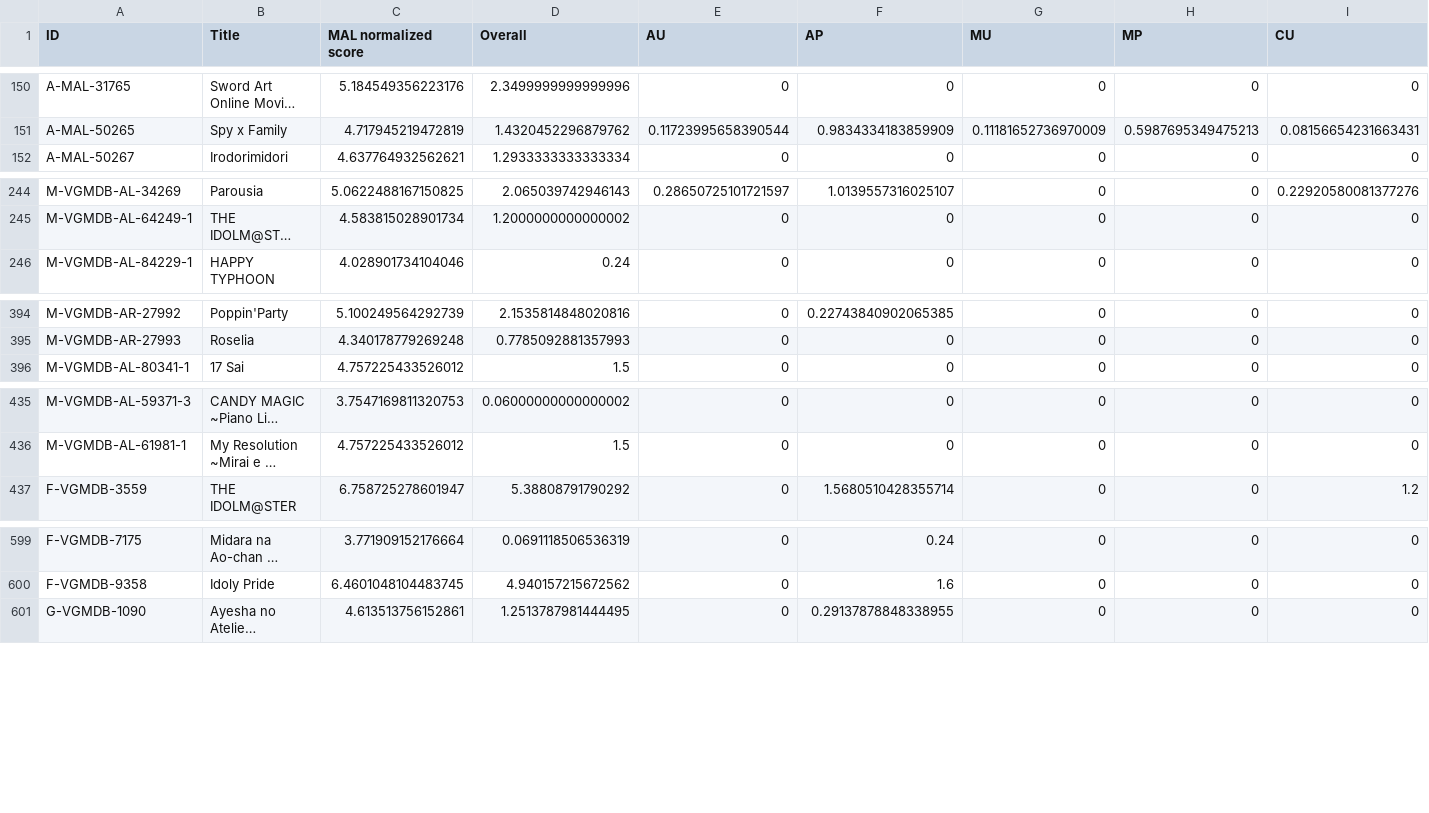
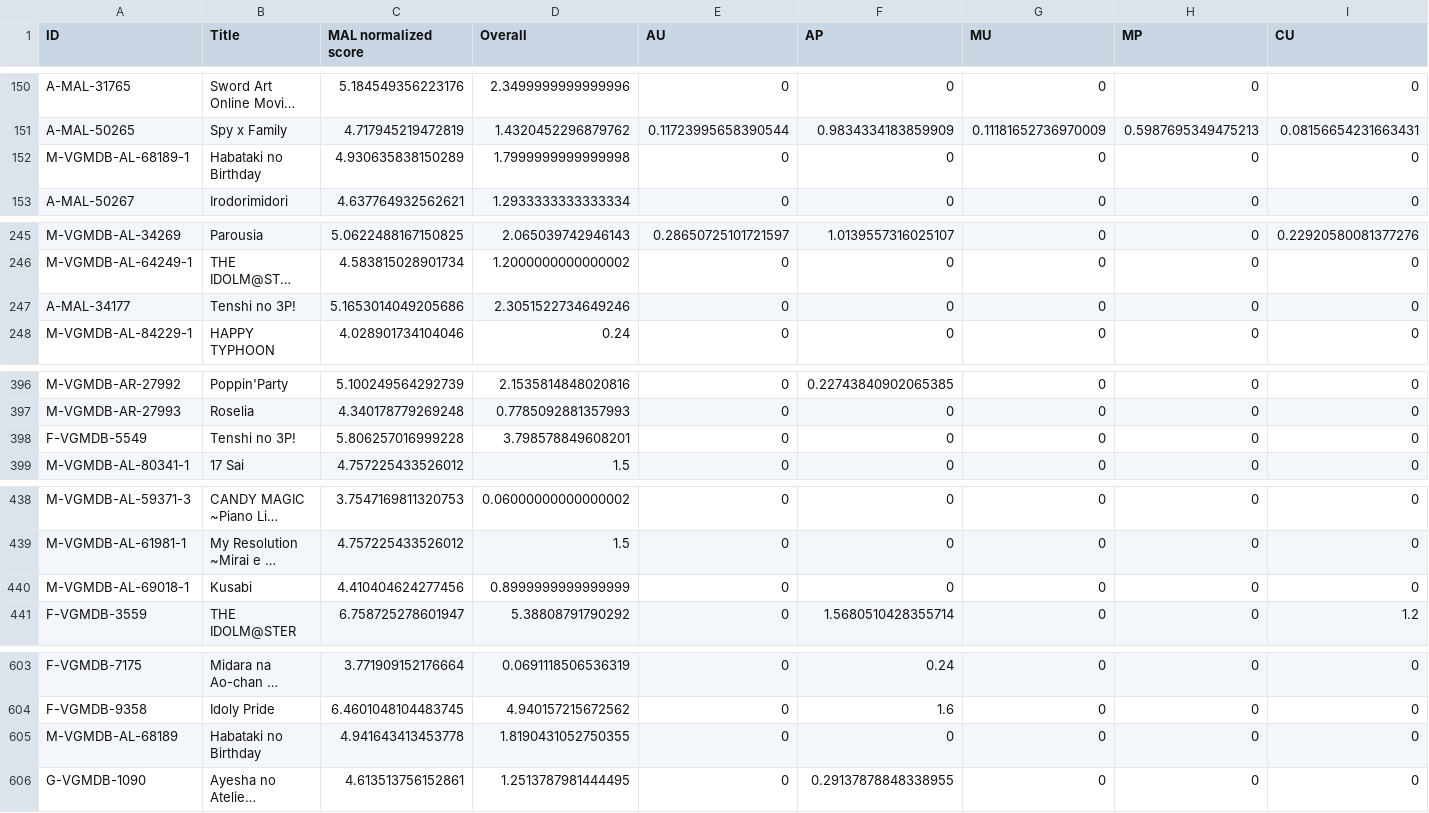
Before and after one commit to btmxh/nrs-impl, a CSV file: output/nrs.csv, drawn as a sheet; only a part is shown, gaps mark what is left out; long unchanged cells end in …; rows hold the shown columns only; the diff covers the shown part only; the diff names each change by its address in the sheet, - before the commit and + after, or states it on an @@ line.

Commit message:
[rank] Tenshi no 3P!

```diff
--- a/output/nrs.csv
+++ b/output/nrs.csv
+row 152: M-VGMDB-AL-68189-1 | Habataki no Birthday | 4.930635838150289 | 1.7999999999999998 | 0 | 0 | 0 | 0 | 0
+row 247: A-MAL-34177 | Tenshi no 3P! | 5.1653014049205686 | 2.3051522734649246 | 0 | 0 | 0 | 0 | 0
+row 398: F-VGMDB-5549 | Tenshi no 3P! | 5.806257016999228 | 3.798578849608201 | 0 | 0 | 0 | 0 | 0
+row 440: M-VGMDB-AL-69018-1 | Kusabi | 4.410404624277456 | 0.8999999999999999 | 0 | 0 | 0 | 0 | 0
+row 605: M-VGMDB-AL-68189 | Habataki no Birthday | 4.941643413453778 | 1.8190431052750355 | 0 | 0 | 0 | 0 | 0
```
Also changed, not shown: 1 added row elsewhere in this file, 6 other files.
